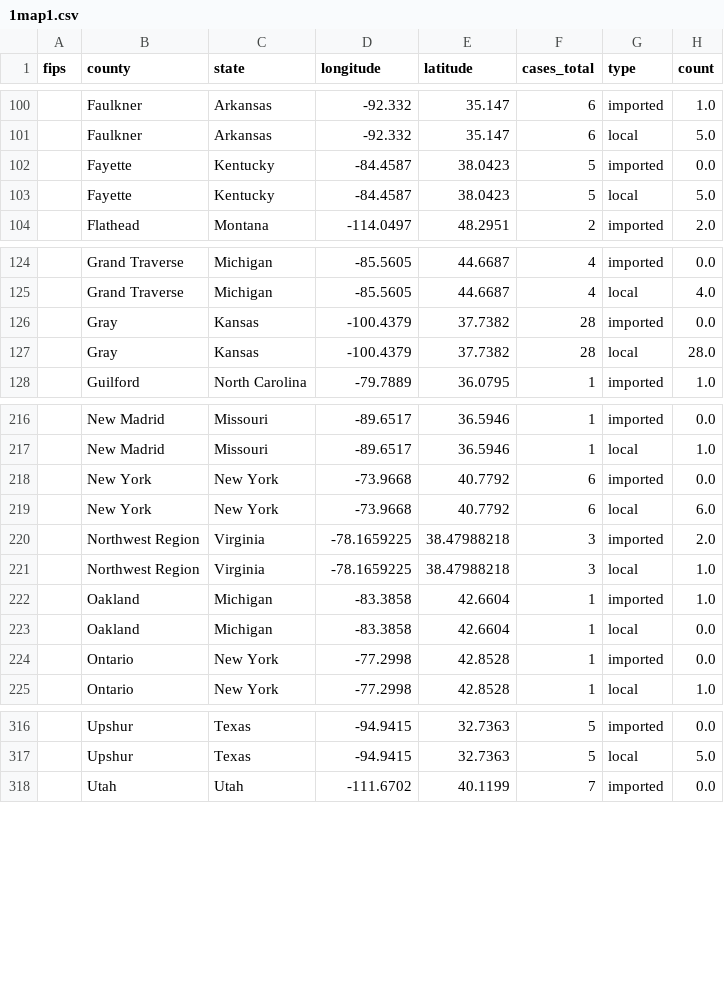
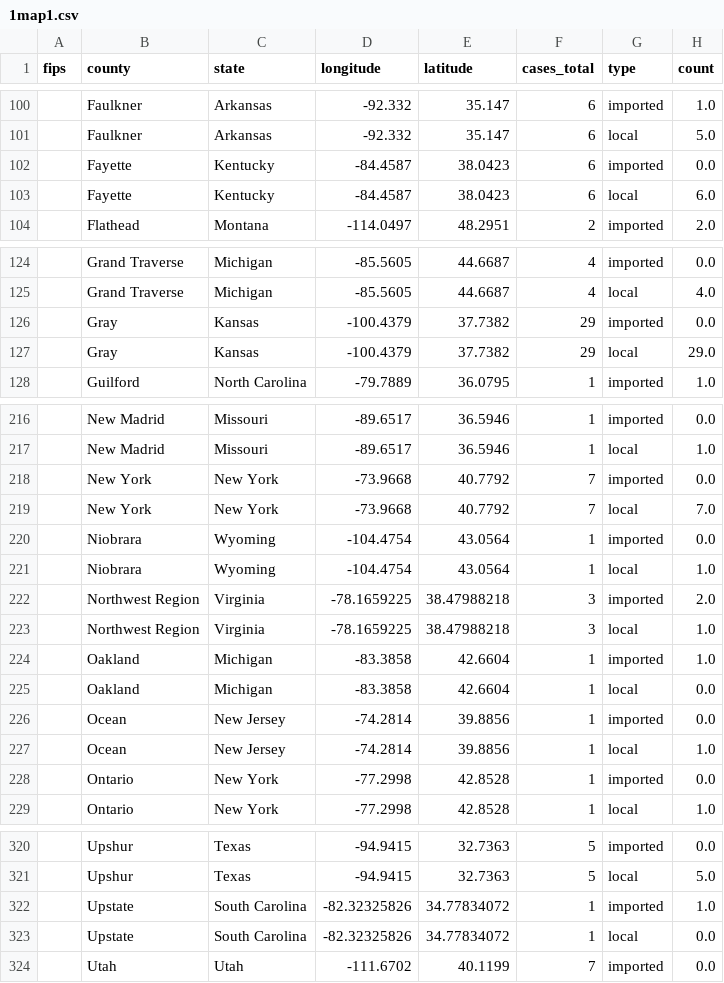
Before and after one commit to JHU-Measles-Tracking-Team/tracker_test_update, a CSV file: GitHub Ready Version/1map1.csv, drawn as a sheet; only a part is shown, gaps mark what is left out; the diff covers the shown part only.

```diff
--- a/GitHub Ready Version/1map1.csv
+++ b/GitHub Ready Version/1map1.csv
@@ -101,4 +101,4 @@ fips,county,state,longitude,latitude,cases_total,type,count
 ,Faulkner,Arkansas,-92.332,35.147,6,local,5.0
-,Fayette,Kentucky,-84.4587,38.0423,5,imported,0.0
-,Fayette,Kentucky,-84.4587,38.0423,5,local,5.0
+,Fayette,Kentucky,-84.4587,38.0423,6,imported,0.0
+,Fayette,Kentucky,-84.4587,38.0423,6,local,6.0
 ,Flathead,Montana,-114.0497,48.2951,2,imported,2.0
@@ -125,4 +125,4 @@ fips,county,state,longitude,latitude,cases_total,type,count
 ,Grand Traverse,Michigan,-85.5605,44.6687,4,local,4.0
-,Gray,Kansas,-100.4379,37.7382,28,imported,0.0
-,Gray,Kansas,-100.4379,37.7382,28,local,28.0
+,Gray,Kansas,-100.4379,37.7382,29,imported,0.0
+,Gray,Kansas,-100.4379,37.7382,29,local,29.0
 ,Guilford,North Carolina,-79.7889,36.0795,1,imported,1.0
@@ -217,4 +217,6 @@ fips,county,state,longitude,latitude,cases_total,type,count
 ,New Madrid,Missouri,-89.6517,36.5946,1,local,1.0
-,New York,New York,-73.9668,40.7792,6,imported,0.0
-,New York,New York,-73.9668,40.7792,6,local,6.0
+,New York,New York,-73.9668,40.7792,7,imported,0.0
+,New York,New York,-73.9668,40.7792,7,local,7.0
+,Niobrara,Wyoming,-104.4754,43.0564,1,imported,0.0
+,Niobrara,Wyoming,-104.4754,43.0564,1,local,1.0
 ,Northwest Region,Virginia,-78.1659225,38.47988218,3,imported,2.0
@@ -223,2 +225,4 @@ fips,county,state,longitude,latitude,cases_total,type,count
 ,Oakland,Michigan,-83.3858,42.6604,1,local,0.0
+,Ocean,New Jersey,-74.2814,39.8856,1,imported,0.0
+,Ocean,New Jersey,-74.2814,39.8856,1,local,1.0
 ,Ontario,New York,-77.2998,42.8528,1,imported,0.0
@@ -317,2 +321,4 @@ fips,county,state,longitude,latitude,cases_total,type,count
 ,Upshur,Texas,-94.9415,32.7363,5,local,5.0
+,Upstate,South Carolina,-82.32325826,34.77834072,1,imported,1.0
+,Upstate,South Carolina,-82.32325826,34.77834072,1,local,0.0
 ,Utah,Utah,-111.6702,40.1199,7,imported,0.0
```
Also changed, not shown: 6 edited cells elsewhere in this file, GitHub Ready Version/2map2.csv, GitHub Ready Version/3table.csv, 10 other files.
